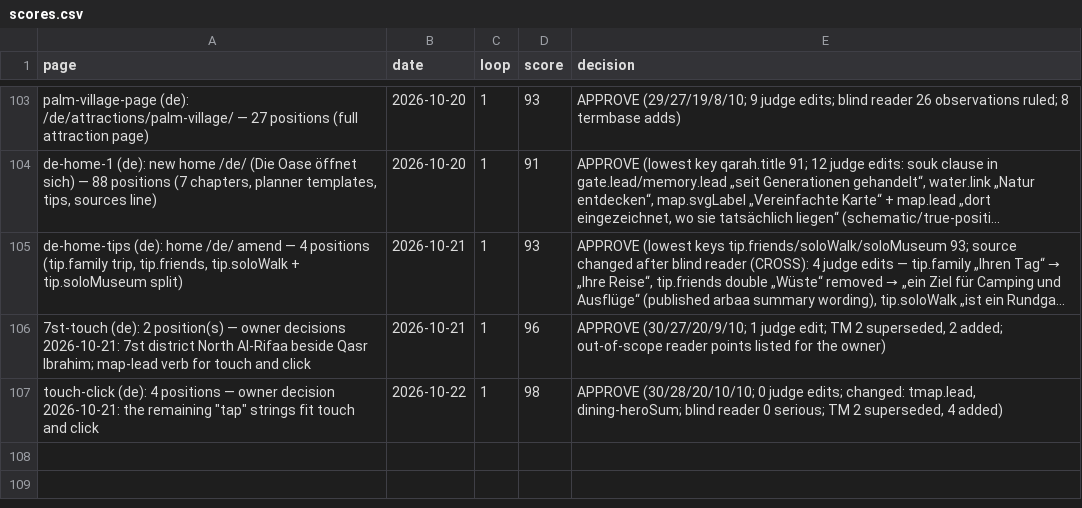
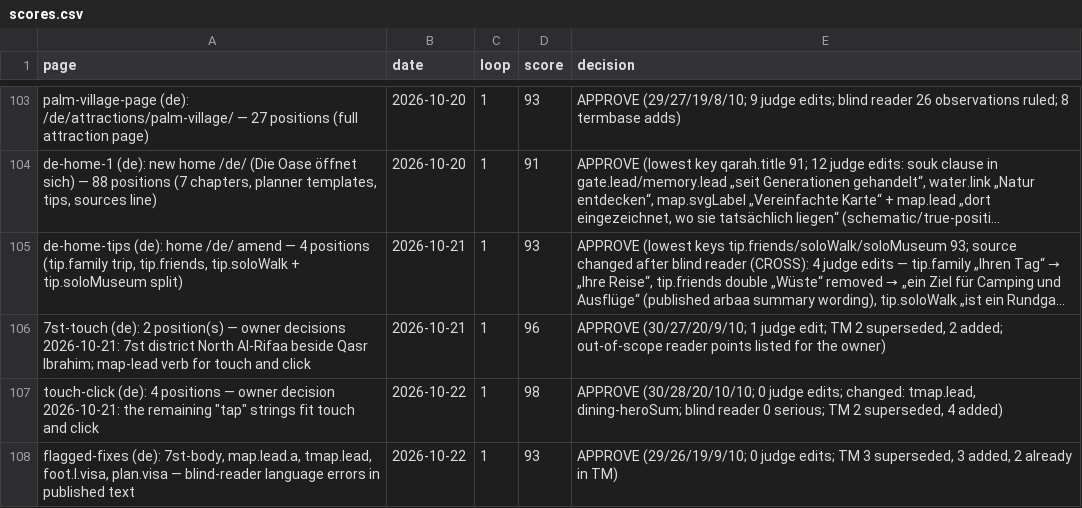
Before and after one commit to eyad62689-lab/visit-alahsa, a CSV file: de-translation/memory/scores.csv, drawn as a sheet; only a part is shown, gaps mark what is left out; long unchanged cells end in …; the diff names each change by its address in the sheet, - before the commit and + after, or states it on an @@ line.

Commit message:
Fix the language errors blind readers flagged in published de/zh/ru text
Source: the Golden Belt is an area («بمنطقة الحزام الذهبي» / "of the Golden Belt area").
de: 7st body (Golden Belt area, «den Standort neben Qasr Ibrahim»), map.lead.a object,
tmap.lead pronoun, and the missing foot.l.visa / plan.visa keys («Visa-Leitfaden»).
zh: 7st body (易卜拉欣宫, the two branches, "黄金地带" area). ru: 7st body (the
"Улица 7" gloss, the Golden Belt area) and the Esc dash in search.escHint.
docs/flagged-fixes: 05 -> blind 06 -> judge 07: de 93, zh 93, ru 94.

```diff
--- a/de-translation/memory/scores.csv
+++ b/de-translation/memory/scores.csv
+row 108: flagged-fixes (de): 7st-body, map.lead.a, tmap.lead, foot.l.visa, plan.visa — blind-reader language errors in published text | 2026-10-22 | 1 | 93 | APPROVE (29/26/19/9/10; 0 judge edits; TM 3 superseded, 3 added, 2 already in TM)
```
Also changed, not shown: ru-translation/memory/scores.csv, zh-translation/memory/scores.csv, 29 other files.
